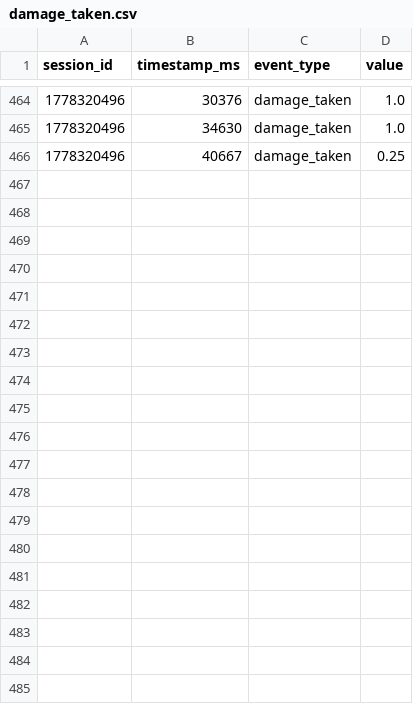
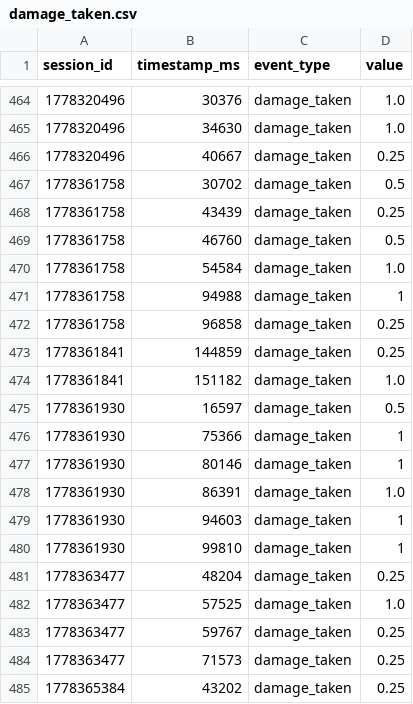
Before and after one commit to zortorrrr/Guardian-Frog-Infinite-Survival-, a CSV file: logs/damage_taken.csv, drawn as a sheet; only a part is shown, gaps mark what is left out; the diff covers the shown part only; the diff names each change by its address in the sheet, - before the commit and + after, or states it on an @@ line.

```diff
--- a/logs/damage_taken.csv
+++ b/logs/damage_taken.csv
+row 467: 1778361758 | 30702 | damage_taken | 0.5
+row 468: 1778361758 | 43439 | damage_taken | 0.25
+row 469: 1778361758 | 46760 | damage_taken | 0.5
+row 470: 1778361758 | 54584 | damage_taken | 1.0
+row 471: 1778361758 | 94988 | damage_taken | 1
+row 472: 1778361758 | 96858 | damage_taken | 0.25
+row 473: 1778361841 | 144859 | damage_taken | 0.25
+row 474: 1778361841 | 151182 | damage_taken | 1.0
+row 475: 1778361930 | 16597 | damage_taken | 0.5
+row 476: 1778361930 | 75366 | damage_taken | 1
+row 477: 1778361930 | 80146 | damage_taken | 1
+row 478: 1778361930 | 86391 | damage_taken | 1.0
+row 479: 1778361930 | 94603 | damage_taken | 1
+row 480: 1778361930 | 99810 | damage_taken | 1
+row 481: 1778363477 | 48204 | damage_taken | 0.25
+row 482: 1778363477 | 57525 | damage_taken | 1.0
+row 483: 1778363477 | 59767 | damage_taken | 0.25
+row 484: 1778363477 | 71573 | damage_taken | 0.25
+row 485: 1778365384 | 43202 | damage_taken | 0.25
```
Also changed, not shown: 31 added rows elsewhere in this file, logs/ability_loss.csv, logs/hover_duration.csv, 4 other files.
